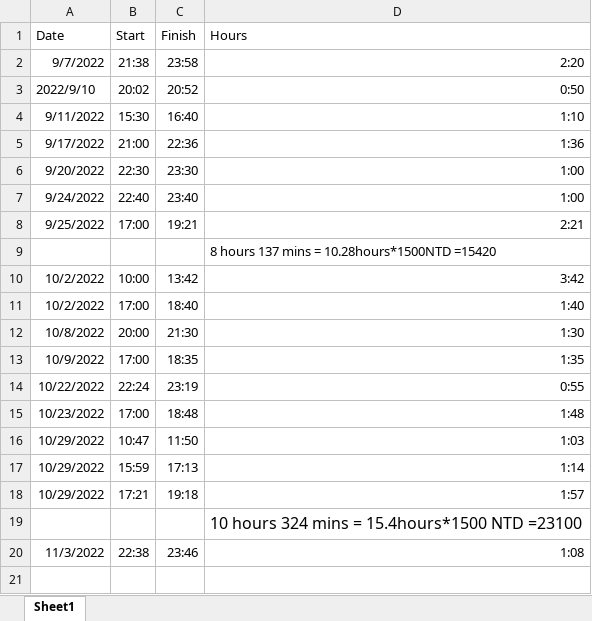
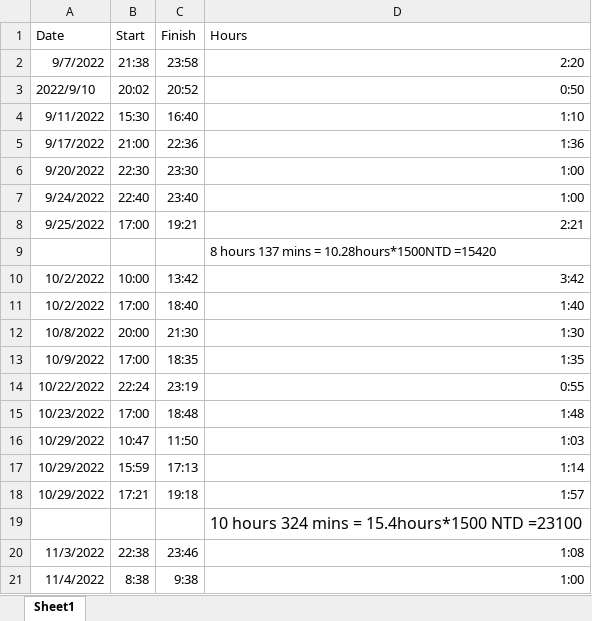
Before and after one commit to a0981906660/Fortune500_SDG_Analysis, an Excel workbook: record/Time and Payment.xlsx, sheet Sheet1, drawn as a sheet; values as stored, in another font and other column widths than the file's, no borders; the diff names each change by its address in the sheet, - before the commit and + after, or states it on an @@ line.

Commit message:
updated record

```diff
--- a/record/Time and Payment.xlsx (sheet Sheet1)
+++ b/record/Time and Payment.xlsx (sheet Sheet1)
+row 21: 11/4/2022 | 8:38 | 9:38 | 1:00
```
Also changed, not shown: 1 other file.
